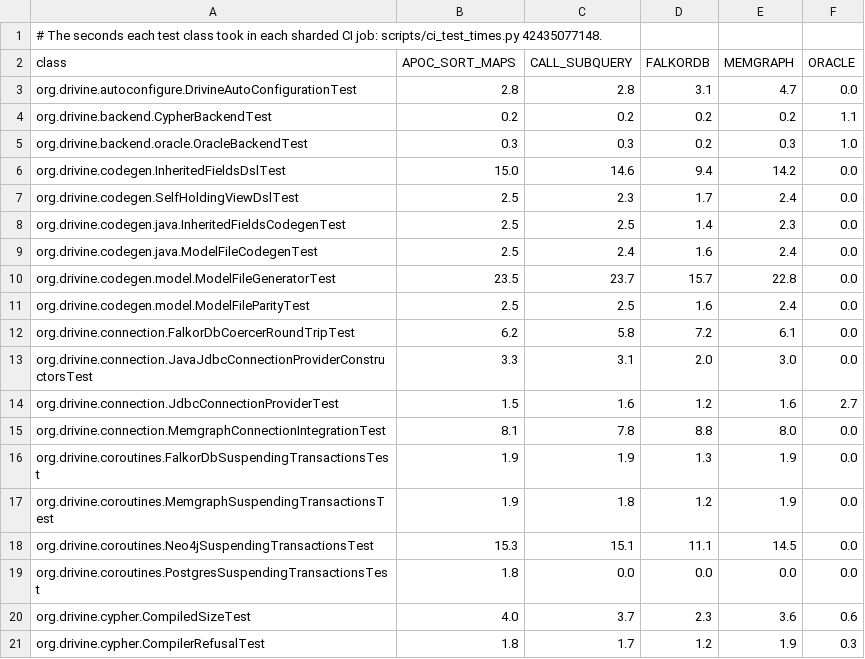
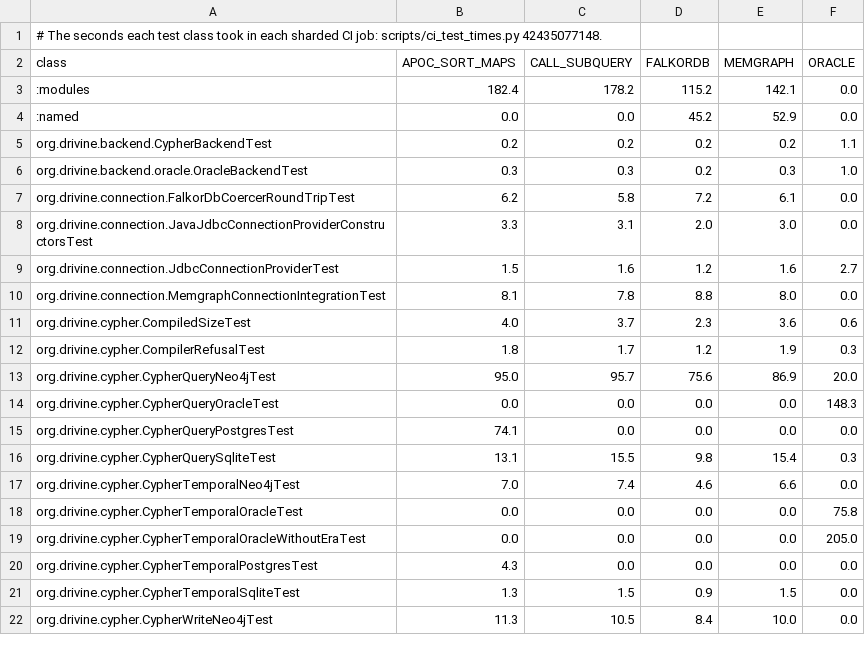
Before and after one commit to liberation-data/drivine4j, a TSV file: gradle/test-times.tsv, drawn as a sheet; only a part is shown; the shorter side is filled out with more unchanged rows; the diff covers the shown part only.

Commit message:
Run the other modules' tests whole in a variant's last shard, and drop the aggregate checks
Each shard compiled and ran every module, about two minutes besides the root module's share. The
last shard now runs the other modules whole, and the rest leave them out of the task graph, as -x
does. gradle/test-times.tsv gives the last shard a head start of the modules' seconds, and FalkorDB's
and Memgraph's first the seconds of the classes run by name there. The aggregate test (<variant>)
jobs waited in the organisation's queue behind the parts, and no rule or workflow reads their names.

```diff
--- a/gradle/test-times.tsv
+++ b/gradle/test-times.tsv
@@ -2,11 +2,6 @@
 class	APOC_SORT_MAPS	CALL_SUBQUERY	FALKORDB	MEMGRAPH	ORACLE
-org.drivine.autoconfigure.DrivineAutoConfigurationTest	2.8	2.8	3.1	4.7	0.0
+:modules	182.4	178.2	115.2	142.1	0.0
+:named	0.0	0.0	45.2	52.9	0.0
 org.drivine.backend.CypherBackendTest	0.2	0.2	0.2	0.2	1.1
 org.drivine.backend.oracle.OracleBackendTest	0.3	0.3	0.2	0.3	1.0
-org.drivine.codegen.InheritedFieldsDslTest	15.0	14.6	9.4	14.2	0.0
-org.drivine.codegen.SelfHoldingViewDslTest	2.5	2.3	1.7	2.4	0.0
-org.drivine.codegen.java.InheritedFieldsCodegenTest	2.5	2.5	1.4	2.3	0.0
-org.drivine.codegen.java.ModelFileCodegenTest	2.5	2.4	1.6	2.4	0.0
-org.drivine.codegen.model.ModelFileGeneratorTest	23.5	23.7	15.7	22.8	0.0
-org.drivine.codegen.model.ModelFileParityTest	2.5	2.5	1.6	2.4	0.0
 org.drivine.connection.FalkorDbCoercerRoundTripTest	6.2	5.8	7.2	6.1	0.0
@@ -15,6 +10,2 @@ org.drivine.connection.JdbcConnectionProviderTest	1.5	1.6	1.2	1.6	2.7
 org.drivine.connection.MemgraphConnectionIntegrationTest	8.1	7.8	8.8	8.0	0.0
-org.drivine.coroutines.FalkorDbSuspendingTransactionsTest	1.9	1.9	1.3	1.9	0.0
-org.drivine.coroutines.MemgraphSuspendingTransactionsTest	1.9	1.8	1.2	1.9	0.0
-org.drivine.coroutines.Neo4jSuspendingTransactionsTest	15.3	15.1	11.1	14.5	0.0
-org.drivine.coroutines.PostgresSuspendingTransactionsTest	1.8	0.0	0.0	0.0	0.0
 org.drivine.cypher.CompiledSizeTest	4.0	3.7	2.3	3.6	0.6
```
Also changed, not shown: 8 removed rows elsewhere in this file, 5 other files.
